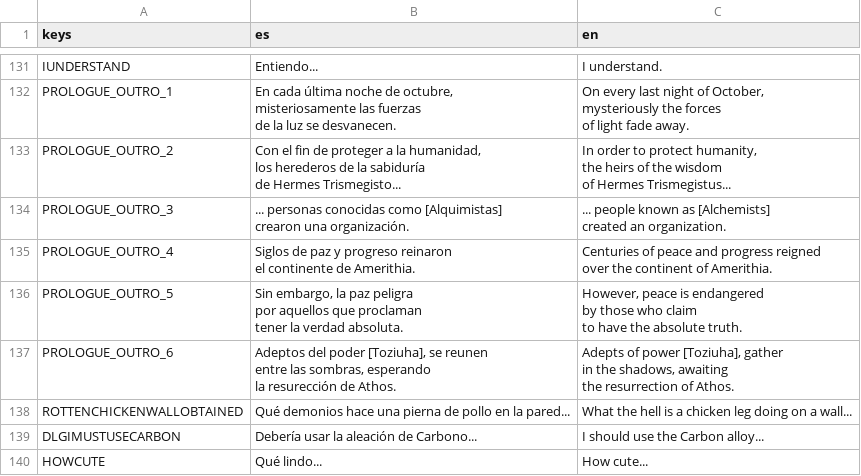
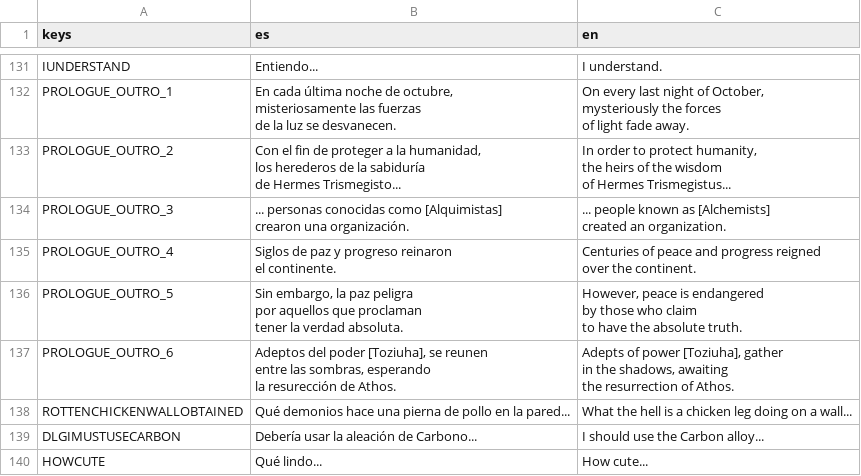
Before and after one commit to dannygaray60/toziuha-night-oota-revamped-translation, a CSV file: localization/dialogs.csv, drawn as a sheet; only a part is shown, gaps mark what is left out.

```diff
--- a/localization/dialogs.csv
+++ b/localization/dialogs.csv
@@ -144,5 +144,5 @@ crearon una organización.","... people known as [Alchemists]
 created an organization."
-PROLOGUE_OUTRO_4,"Siglos de paz y progreso reinaron
-el continente de Amerithia.","Centuries of peace and progress reigned
-over the continent of Amerithia."
+PROLOGUE_OUTRO_4,"Siglos de paz y progreso reinaron
+el continente.","Centuries of peace and progress reigned
+over the continent."
 PROLOGUE_OUTRO_5,"Sin embargo, la paz peligra
```
Also changed, not shown: localization/alloys.csv, localization/elemental_circuits.csv, 2 other files.
